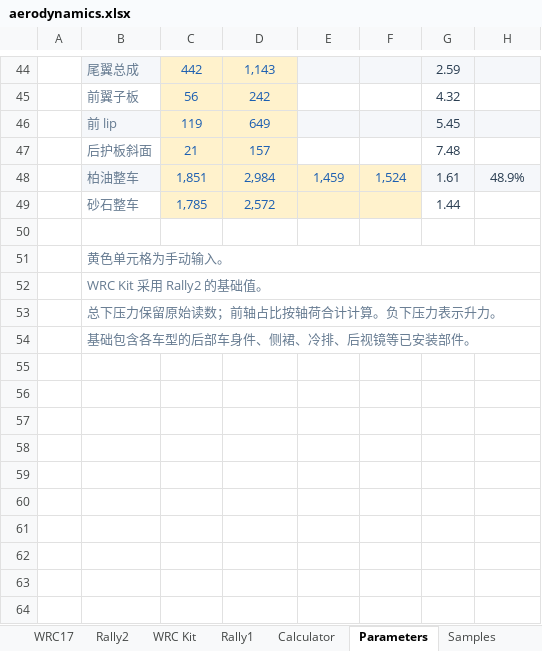
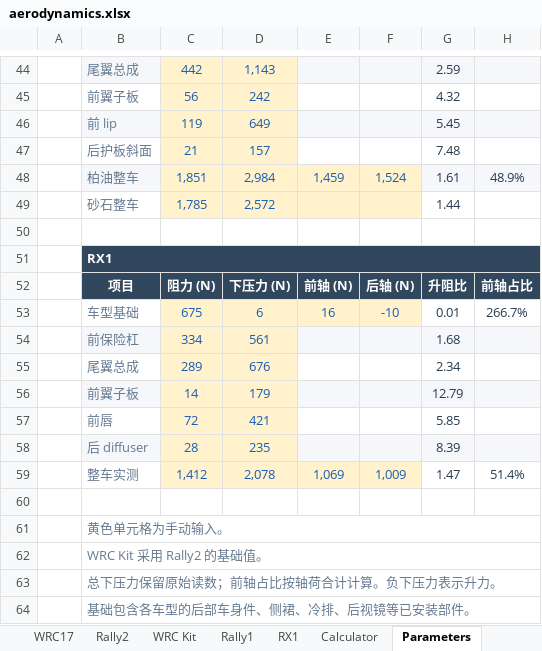
Before and after one commit to ProgUn1corn/qlourie_astral_r, an Excel workbook: docs/aerodynamics.xlsx, sheet Parameters, drawn as a sheet; only a part is shown, gaps mark what is left out; values as stored, in another font and other column widths than the file's, no borders; the diff names each change by its address in the sheet, - before the commit and + after, or states it on an @@ line.

```diff
--- a/docs/aerodynamics.xlsx (sheet Parameters)
+++ b/docs/aerodynamics.xlsx (sheet Parameters)
+sheet tab: RX1
+row 51:  | RX1
+row 52:  | 项目 | 阻力 (N) | 下压力 (N) | 前轴 (N) | 后轴 (N) | 升阻比 | 前轴占比
+row 53:  | 车型基础 | 675 | 6 | 16 | -10 | 0.01 | 266.7%
+row 54:  | 前保险杠 | 334 | 561 |  |  | 1.68
+row 55:  | 尾翼总成 | 289 | 676 |  |  | 2.34
+row 56:  | 前翼子板 | 14 | 179 |  |  | 12.79
+row 57:  | 前唇 | 72 | 421 |  |  | 5.85
+row 58:  | 后 diffuser | 28 | 235 |  |  | 8.39
+row 59:  | 整车实测 | 1,412 | 2,078 | 1,069 | 1,009 | 1.47 | 51.4%
+row 60: (empty)
```
Also changed, not shown: sheet Calculator, sheet Samples, charts or pictures, 5 other files.
